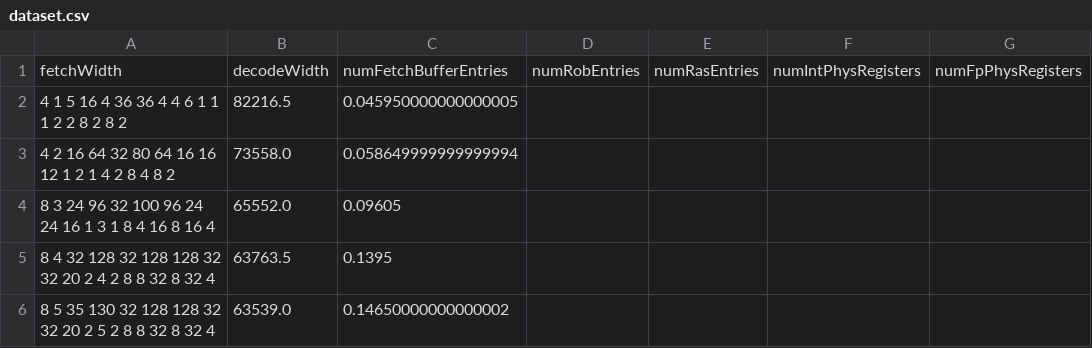
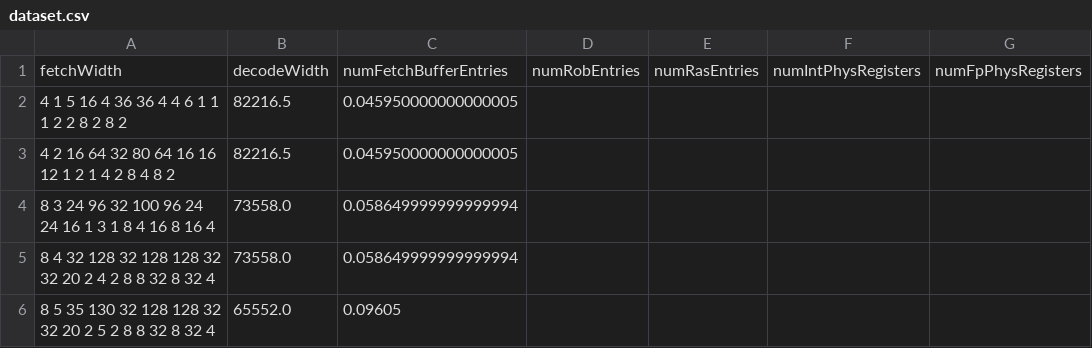
Before and after one commit to baichen318/rl-explorer, a CSV file: data/dataset-baseline/dataset.csv, drawn as a sheet; only a part is shown; the diff names each change by its address in the sheet, - before the commit and + after, or states it on an @@ line.

```diff
--- a/data/dataset-baseline/dataset.csv
+++ b/data/dataset-baseline/dataset.csv
-B3: 73558.0
+B3: 82216.5
-C3: 0.058649999999999994
+C3: 0.045950000000000005
-B4: 65552.0
+B4: 73558.0
-C4: 0.09605
+C4: 0.058649999999999994
-B5: 63763.5
+B5: 73558.0
-C5: 0.1395
+C5: 0.058649999999999994
-B6: 63539.0
+B6: 65552.0
-C6: 0.14650000000000002
+C6: 0.09605
```
Also changed, not shown: data/dataset-random/area.csv, data/dataset-random/dataset.csv, 53 other files.
